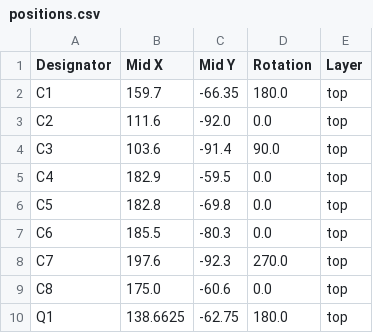
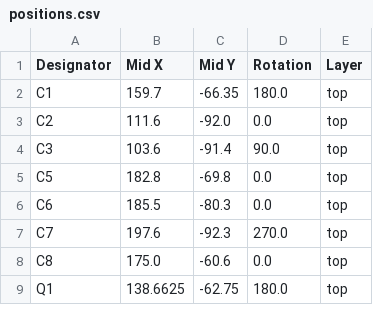
Before and after one commit to dabonetn/ppeb-cr, a CSV file: Kicad/production/positions.csv, drawn as a sheet; only a part is shown.

```diff
--- a/Kicad/production/positions.csv
+++ b/Kicad/production/positions.csv
@@ -4,3 +4,2 @@ C2,111.6,-92.0,0.0,top
 C3,103.6,-91.4,90.0,top
-C4,182.9,-59.5,0.0,top
 C5,182.8,-69.8,0.0,top
```
Also changed, not shown: Kicad/production/bom.csv, 4 other files.
